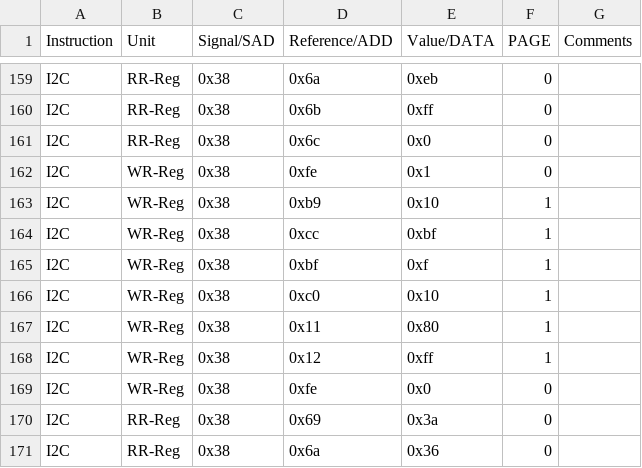
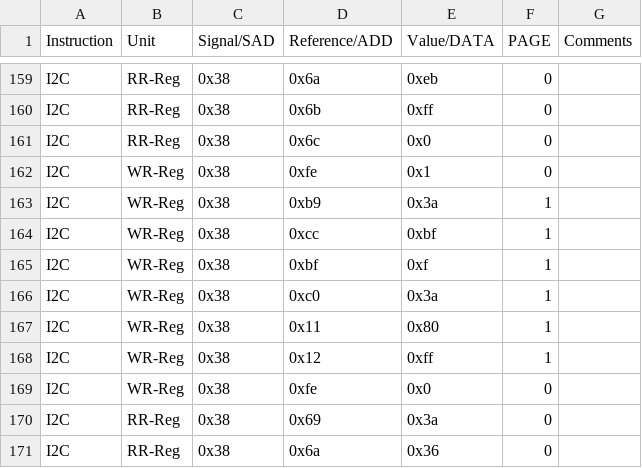
Before and after one commit to HarishKumarSedu/Aerodyne, a CSV file: Optim_Trims/ate/VIs_Trim.csv, drawn as a sheet; only a part is shown, gaps mark what is left out.

```diff
--- a/Optim_Trims/ate/VIs_Trim.csv
+++ b/Optim_Trims/ate/VIs_Trim.csv
@@ -162,6 +162,6 @@ I2C,RR-Reg,0x38,0x6c,0x0,0,
 I2C,WR-Reg,0x38,0xfe,0x1,0,
-I2C,WR-Reg,0x38,0xb9,0x10,1,
+I2C,WR-Reg,0x38,0xb9,0x3a,1,
 I2C,WR-Reg,0x38,0xcc,0xbf,1,
 I2C,WR-Reg,0x38,0xbf,0xf,1,
-I2C,WR-Reg,0x38,0xc0,0x10,1,
+I2C,WR-Reg,0x38,0xc0,0x3a,1,
 I2C,WR-Reg,0x38,0x11,0x80,1,
```
Also changed, not shown: 2 other files.
